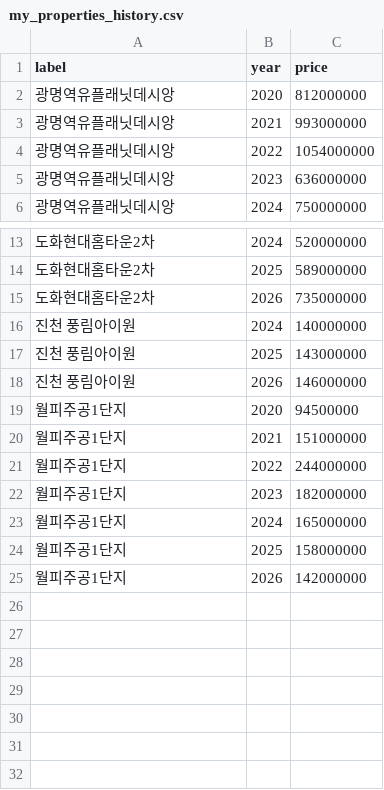
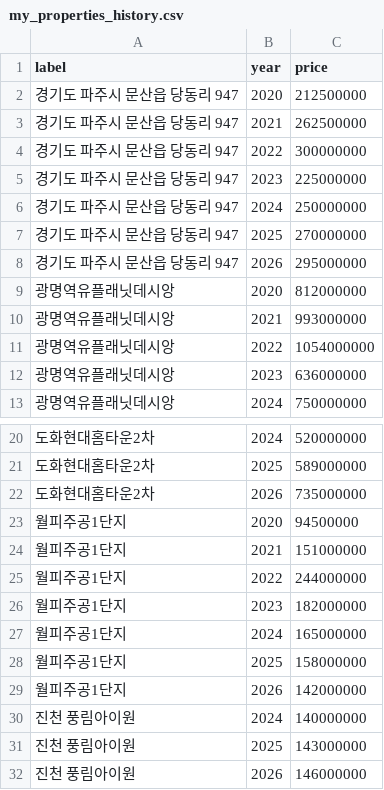
Before and after one commit to hacks0921/260809_APT_Dataupdate, a CSV file: my_properties_history.csv, drawn as a sheet; only a part is shown, gaps mark what is left out.

Commit message:
feat: initialize project structure with main application, GUI, test suite, and data history tracking

```diff
--- a/my_properties_history.csv
+++ b/my_properties_history.csv
@@ -1,2 +1,9 @@
 label,year,price
+경기도 파주시 문산읍 당동리 947,2020,212500000
+경기도 파주시 문산읍 당동리 947,2021,262500000
+경기도 파주시 문산읍 당동리 947,2022,300000000
+경기도 파주시 문산읍 당동리 947,2023,225000000
+경기도 파주시 문산읍 당동리 947,2024,250000000
+경기도 파주시 문산읍 당동리 947,2025,270000000
+경기도 파주시 문산읍 당동리 947,2026,295000000
 광명역유플래닛데시앙,2020,812000000
@@ -15,5 +22,2 @@
 도화현대홈타운2차,2026,735000000
-진천 풍림아이원,2024,140000000
-진천 풍림아이원,2025,143000000
-진천 풍림아이원,2026,146000000
 월피주공1단지,2020,94500000
@@ -25 +29,4 @@
 월피주공1단지,2026,142000000
+진천 풍림아이원,2024,140000000
+진천 풍림아이원,2025,143000000
+진천 풍림아이원,2026,146000000
```
